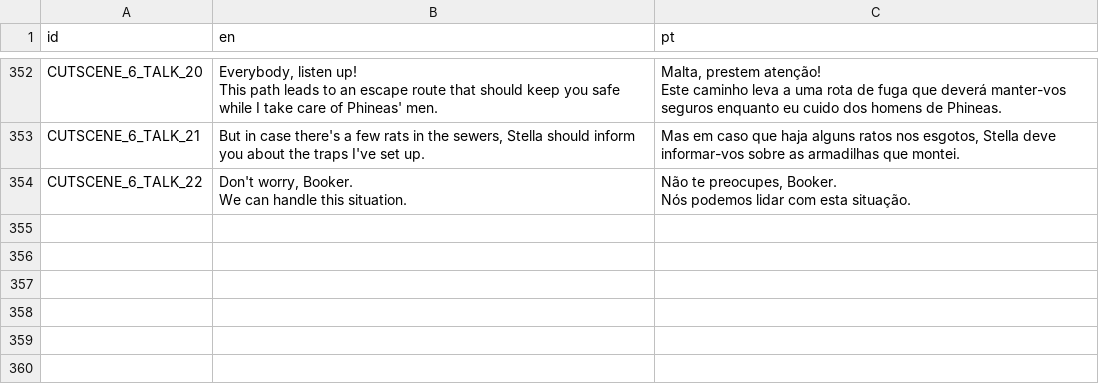
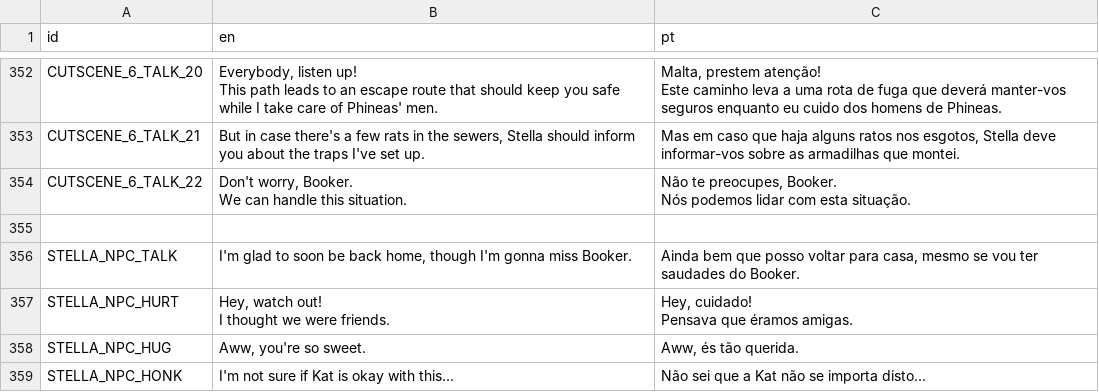
Before and after one commit to EyeBallTank/PROJECT-NORTUBEL-main-ish, a CSV file: assets/localization/translation.csv, drawn as a sheet; only a part is shown, gaps mark what is left out; ↵ is a line break in a cell; the diff names each change by its address in the sheet, - before the commit and + after, or states it on an @@ line.

Commit message:
stella npc

```diff
--- a/assets/localization/translation.csv
+++ b/assets/localization/translation.csv
+row 355: (empty)
+row 356: STELLA_NPC_TALK | I'm glad to soon be back home, though I'm gonna miss Booker. | Ainda bem que posso voltar para casa, mesmo se vou ter saudades do Booker.
+row 357: STELLA_NPC_HURT | Hey, watch out! ↵ I thought we were friends. | Hey, cuidado! ↵ Pensava que éramos amigas.
+row 358: STELLA_NPC_HUG | Aww, you're so sweet. | Aww, és tão querida.
+row 359: STELLA_NPC_HONK | I'm not sure if Kat is okay with this... | Não sei que a Kat não se importa disto...
```
Also changed, not shown: 8 other files.
